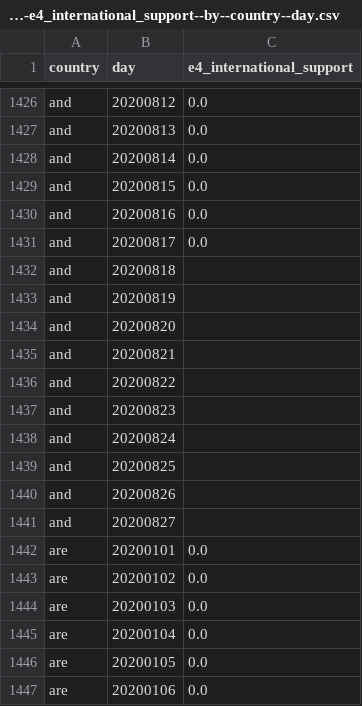
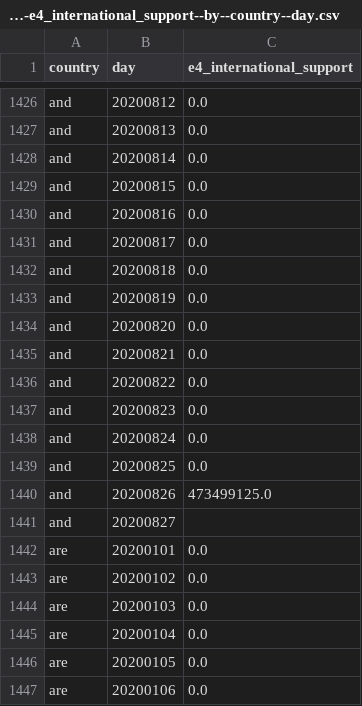
Before and after one commit to open-numbers/ddf--oxford--covid_government_response, a CSV file: ddf--datapoints--e4_international_support--by--country--day.csv, drawn as a sheet; only a part is shown, gaps mark what is left out.

```diff
--- a/ddf--datapoints--e4_international_support--by--country--day.csv
+++ b/ddf--datapoints--e4_international_support--by--country--day.csv
@@ -1431,11 +1431,11 @@ and,20200816,0.0
 and,20200817,0.0
-and,20200818,
-and,20200819,
-and,20200820,
-and,20200821,
-and,20200822,
-and,20200823,
-and,20200824,
-and,20200825,
-and,20200826,
+and,20200818,0.0
+and,20200819,0.0
+and,20200820,0.0
+and,20200821,0.0
+and,20200822,0.0
+and,20200823,0.0
+and,20200824,0.0
+and,20200825,0.0
+and,20200826,473499125.0
 and,20200827,
```
Also changed, not shown: ddf--datapoints--containment_health_index--by--country--day.csv, ddf--datapoints--economic_support_index--by--country--day.csv, 32 other files.
